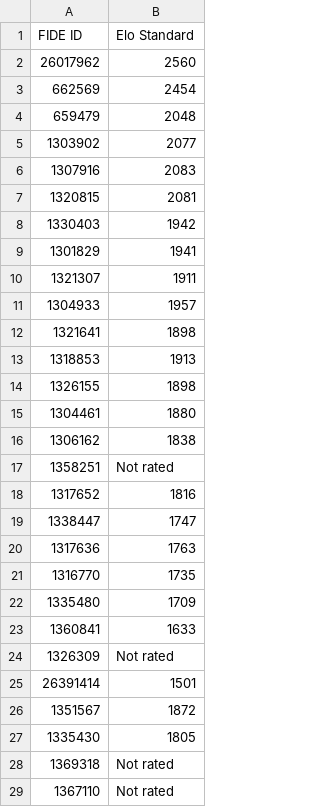
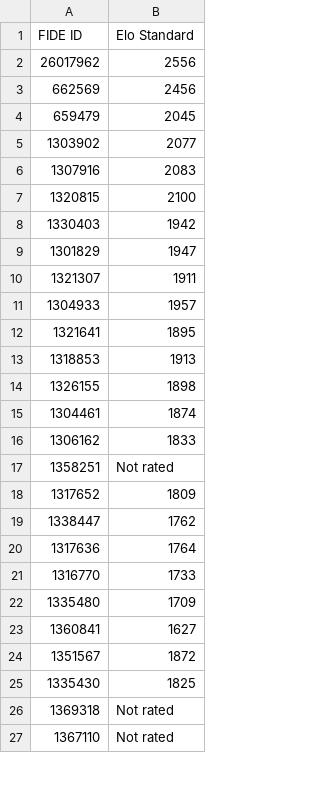
Before and after one commit to jijiduc/chess-club-sion, a CSV file: web-scrapper-fide/fide_elo.csv, drawn as a sheet; only a part is shown; the diff covers the shown part only.

```diff
--- a/web-scrapper-fide/fide_elo.csv
+++ b/web-scrapper-fide/fide_elo.csv
@@ -1,28 +1,26 @@
 FIDE ID,Elo Standard
-26017962,2560
-662569,2454
-659479,2048
+26017962,2556
+662569,2456
+659479,2045
 1303902,2077
 1307916,2083
-1320815,2081
+1320815,2100
 1330403,1942
-1301829,1941
+1301829,1947
 1321307,1911
 1304933,1957
-1321641,1898
+1321641,1895
 1318853,1913
 1326155,1898
-1304461,1880
-1306162,1838
+1304461,1874
+1306162,1833
 1358251,Not rated
-1317652,1816
-1338447,1747
-1317636,1763
-1316770,1735
+1317652,1809
+1338447,1762
+1317636,1764
+1316770,1733
 1335480,1709
-1360841,1633
-1326309,Not rated
-26391414,1501
+1360841,1627
 1351567,1872
-1335430,1805
+1335430,1825
 1369318,Not rated
```
Also changed, not shown: 6 added rows elsewhere in this file, web-scrapper-fide/fide_ids.csv, 1 other file.
